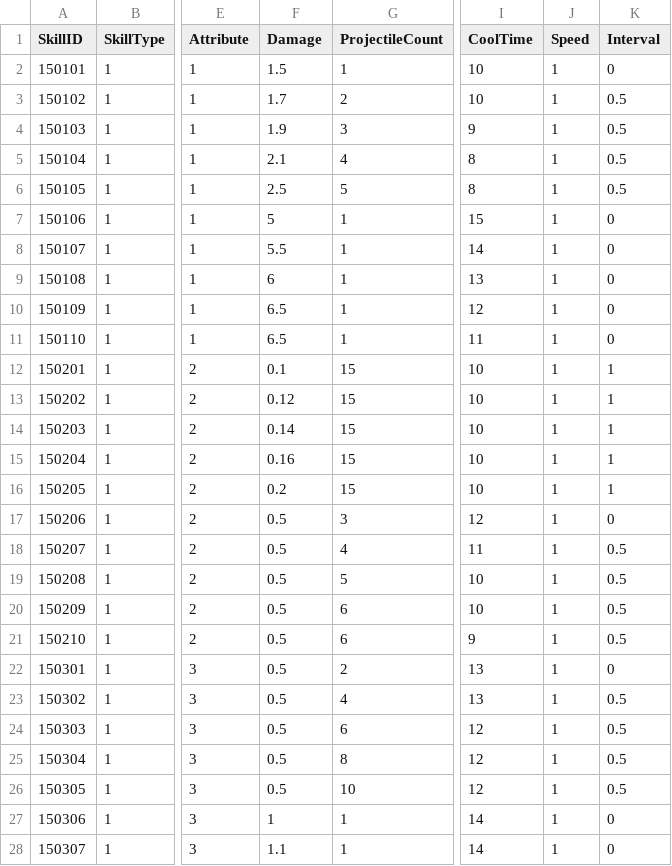
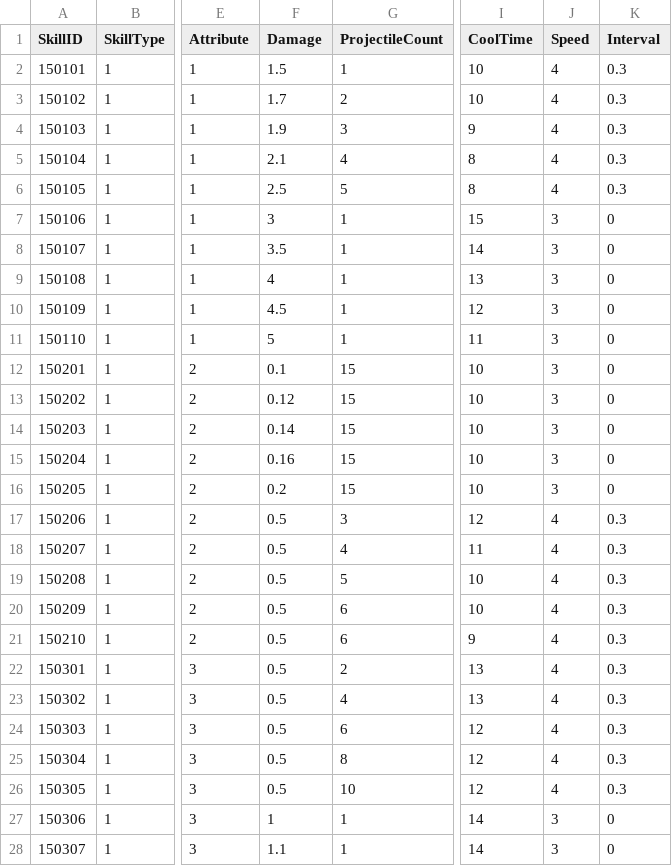
Before and after one commit to jigyu12/Unity_Team_Project-Animal_Breakout, a CSV file: Assets/Resources/Tables/AttackSkill_Table.csv, drawn as a sheet; only a part is shown, gaps mark what is left out; the diff covers the shown part only; the diff names each change by its address in the sheet, - before the commit and + after, or states it on an @@ line.

```diff
--- a/Assets/Resources/Tables/AttackSkill_Table.csv
+++ b/Assets/Resources/Tables/AttackSkill_Table.csv
-J2:J6 (Speed): 1
+J2:J6 (Speed): 4
-K2 (Interval): 0
+K2 (Interval): 0.3
-K3:K6 (Interval): 0.5
+K3:K6 (Interval): 0.3
-F7 (Damage): 5
+F7 (Damage): 3
-J7:J16 (Speed): 1
+J7:J16 (Speed): 3
-F8 (Damage): 5.5
+F8 (Damage): 3.5
-F9 (Damage): 6
+F9 (Damage): 4
-F10 (Damage): 6.5
+F10 (Damage): 4.5
-F11 (Damage): 6.5
+F11 (Damage): 5
-K12:K16 (Interval): 1
+K12:K16 (Interval): 0
-J17:J26 (Speed): 1
+J17:J26 (Speed): 4
-K17 (Interval): 0
+K17 (Interval): 0.3
-K18:K21 (Interval): 0.5
+K18:K21 (Interval): 0.3
-K22 (Interval): 0
+K22 (Interval): 0.3
-K23:K26 (Interval): 0.5
+K23:K26 (Interval): 0.3
-J27:J28 (Speed): 1
+J27:J28 (Speed): 3
```
Also changed, not shown: 6 edited cells elsewhere in this file, 40 other files.
